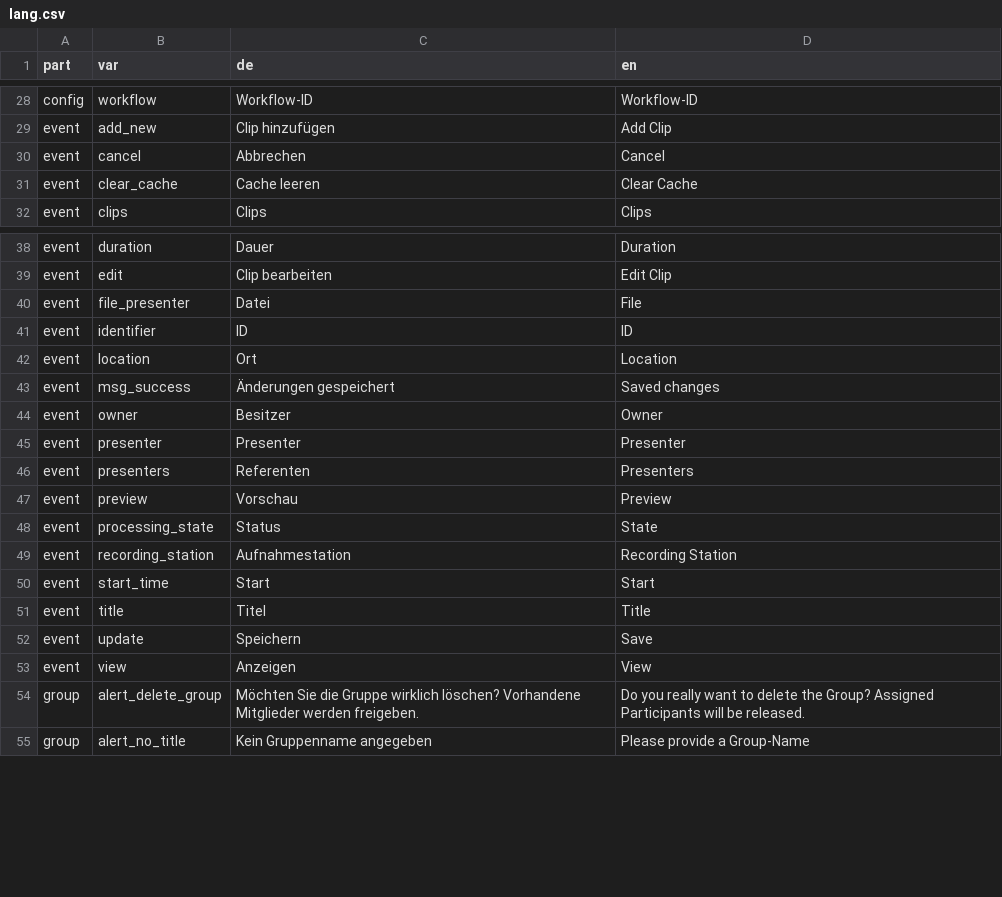
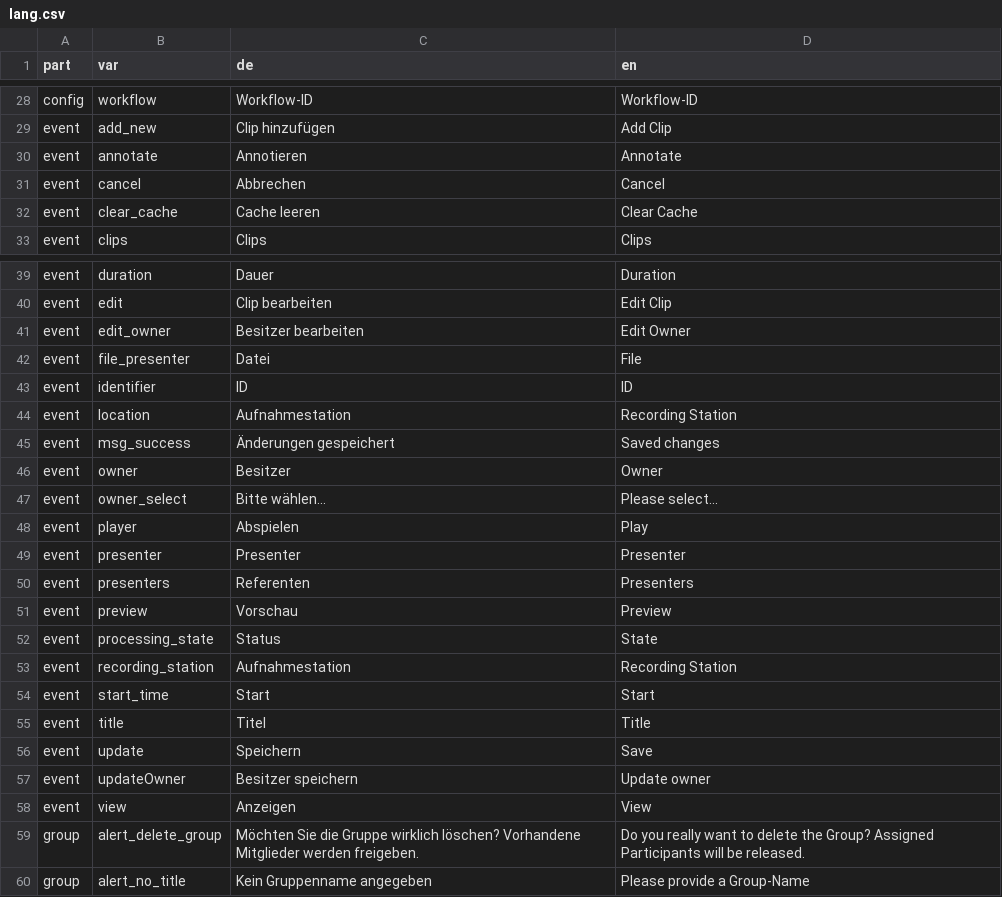
Before and after one commit to opencast-ilias/OpenCast, a CSV file: lang/lang.csv, drawn as a sheet; only a part is shown, gaps mark what is left out.

```diff
--- a/lang/lang.csv
+++ b/lang/lang.csv
@@ -29,2 +29,3 @@ config;workflow;"Workflow-ID";"Workflow-ID"
 event;add_new;"Clip hinzufügen";"Add Clip"
+event;annotate;"Annotieren";"Annotate"
 event;cancel;"Abbrechen";"Cancel"
@@ -39,7 +40,10 @@ event;duration;"Dauer";"Duration"
 event;edit;"Clip bearbeiten";"Edit Clip"
+event;edit_owner;"Besitzer bearbeiten";"Edit Owner"
 event;file_presenter;"Datei";"File"
 event;identifier;"ID";"ID"
-event;location;"Ort";"Location"
+event;location;"Aufnahmestation";"Recording Station"
 event;msg_success;"Änderungen gespeichert";"Saved changes"
 event;owner;"Besitzer";"Owner"
+event;owner_select;"Bitte wählen...";"Please select..."
+event;player;"Abspielen";"Play"
 event;presenter;"Presenter";"Presenter"
@@ -52,2 +56,3 @@ event;title;"Titel";"Title"
 event;update;"Speichern";"Save"
+event;updateOwner;"Besitzer speichern";"Update owner"
 event;view;"Anzeigen";"View"
```
Also changed, not shown: 25 other files.
